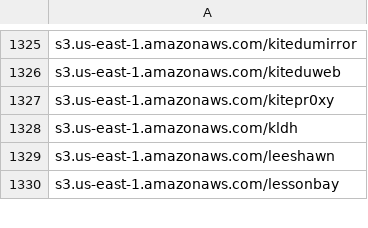
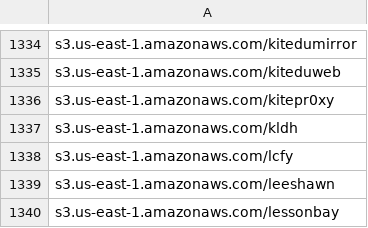
Before and after one commit to 1NobleCyber/ThreatFeed, a CSV file: S3_WebProxies/raw.csv, drawn as a sheet; only a part is shown, gaps mark what is left out; the diff covers the shown part only.

```diff
--- a/S3_WebProxies/raw.csv
+++ b/S3_WebProxies/raw.csv
@@ -1328,2 +1337,3 @@ s3.us-east-1.amazonaws.com/kitepr0xy
 s3.us-east-1.amazonaws.com/kldh
+s3.us-east-1.amazonaws.com/lcfy
 s3.us-east-1.amazonaws.com/leeshawn
```
Also changed, not shown: 9 added rows elsewhere in this file.
